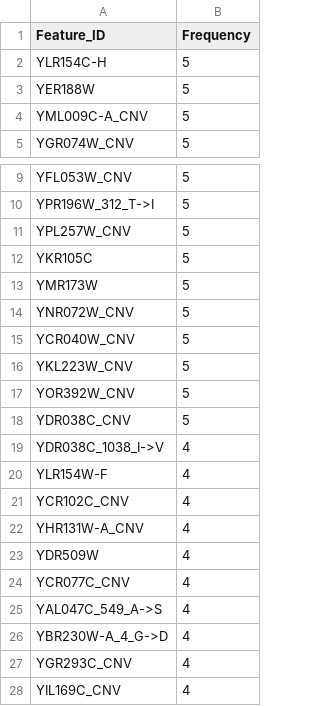
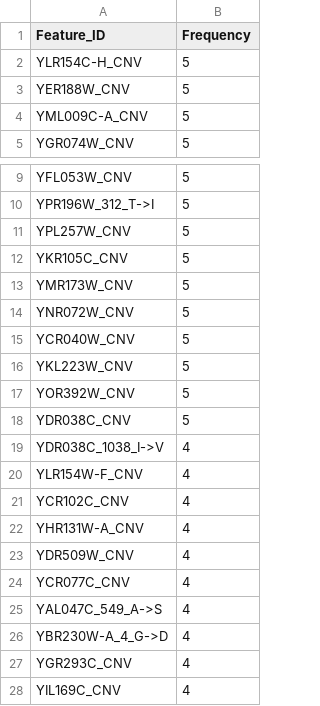
Before and after one commit to paolabiocchi/Yeast_Project, a CSV file: results/mutations_importance_ranking2.csv, drawn as a sheet; only a part is shown, gaps mark what is left out.

Commit message:
Update mutations_importance_ranking2.csv

```diff
--- a/results/mutations_importance_ranking2.csv
+++ b/results/mutations_importance_ranking2.csv
@@ -1,4 +1,4 @@
 Feature_ID,Frequency
-YLR154C-H,5
-YER188W,5
+YLR154C-H_CNV,5
+YER188W_CNV,5
 YML009C-A_CNV,5
@@ -11,4 +11,4 @@ YPR196W_312_T->I,5
 YPL257W_CNV,5
-YKR105C,5
-YMR173W,5
+YKR105C_CNV,5
+YMR173W_CNV,5
 YNR072W_CNV,5
@@ -19,6 +19,6 @@ YDR038C_CNV,5
 YDR038C_1038_I->V,4
-YLR154W-F,4
+YLR154W-F_CNV,4
 YCR102C_CNV,4
 YHR131W-A_CNV,4
-YDR509W,4
+YDR509W_CNV,4
 YCR077C_CNV,4
```
